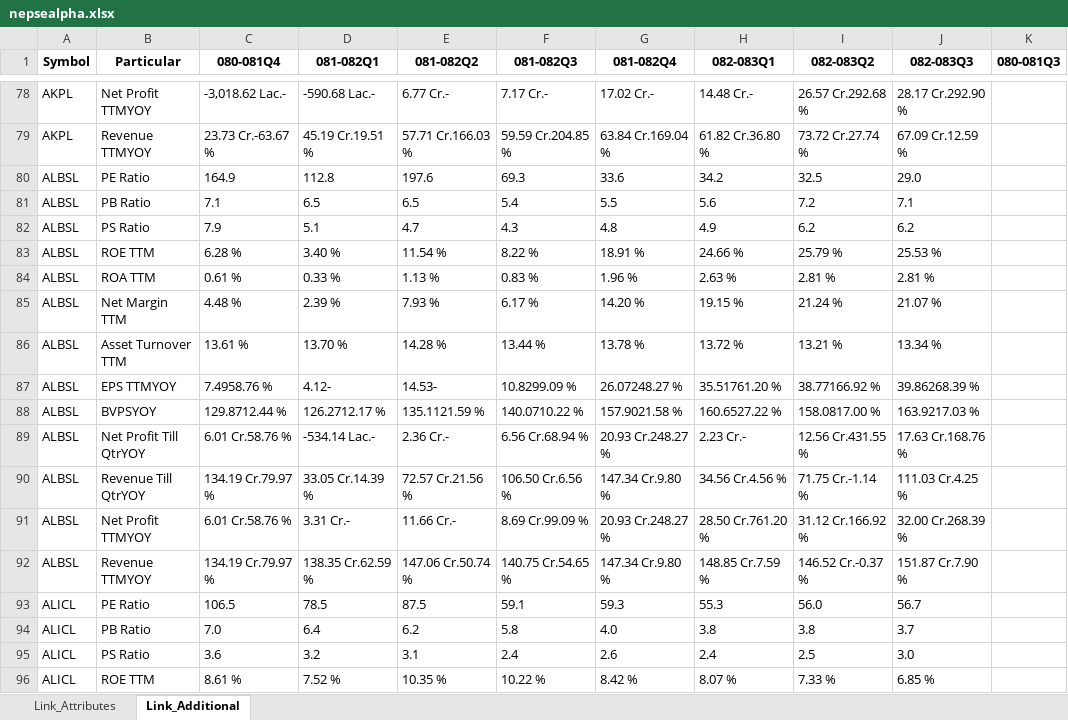
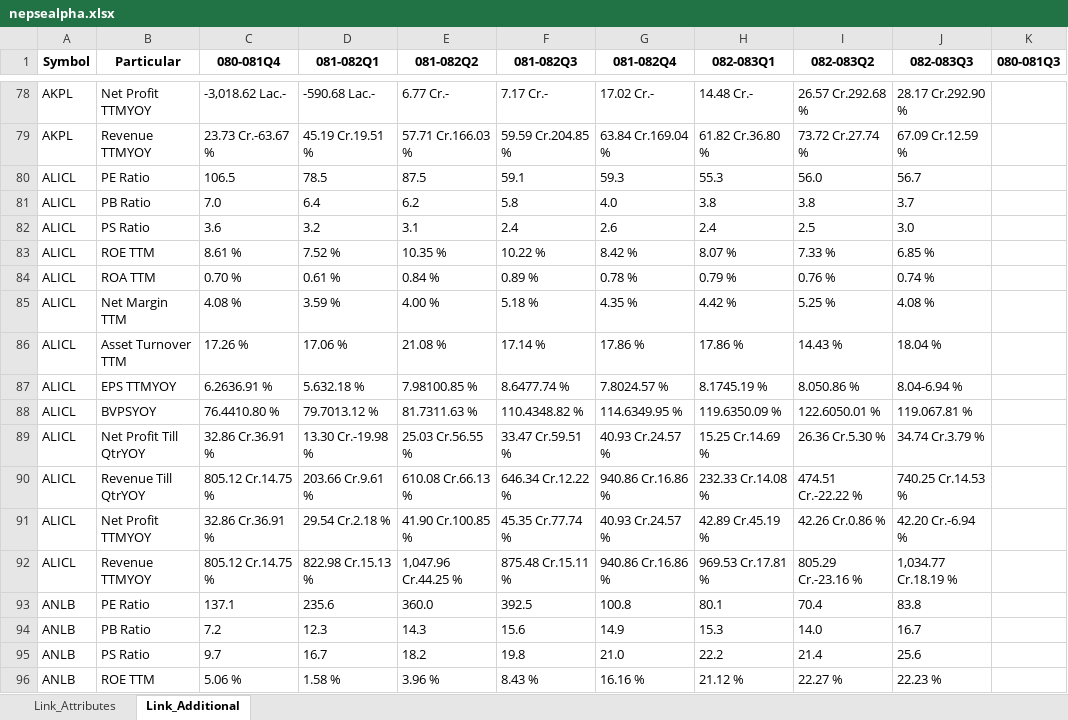
Before and after one commit to nikssspandey2000/nepsealphacrawl, an Excel workbook: nepsealpha.xlsx, sheet Link_Additional, drawn as a sheet; only a part is shown, gaps mark what is left out; the shorter side is filled out with more unchanged rows; values as stored, in another font and other column widths than the file's, no borders; the diff covers the shown part only; the diff names each change by its address in the sheet, - before the commit and + after, or states it on an @@ line.

```diff
--- a/nepsealpha.xlsx (sheet Link_Additional)
+++ b/nepsealpha.xlsx (sheet Link_Additional)
-row 80: ALBSL | PE Ratio | 164.9 | 112.8 | 197.6 | 69.3 | 33.6 | 34.2 | 32.5 | 29.0
-row 81: ALBSL | PB Ratio | 7.1 | 6.5 | 6.5 | 5.4 | 5.5 | 5.6 | 7.2 | 7.1
-row 82: ALBSL | PS Ratio | 7.9 | 5.1 | 4.7 | 4.3 | 4.8 | 4.9 | 6.2 | 6.2
-row 83: ALBSL | ROE TTM | 6.28 % | 3.40 % | 11.54 % | 8.22 % | 18.91 % | 24.66 % | 25.79 % | 25.53 %
-row 84: ALBSL | ROA TTM | 0.61 % | 0.33 % | 1.13 % | 0.83 % | 1.96 % | 2.63 % | 2.81 % | 2.81 %
-row 85: ALBSL | Net Margin TTM | 4.48 % | 2.39 % | 7.93 % | 6.17 % | 14.20 % | 19.15 % | 21.24 % | 21.07 %
-row 86: ALBSL | Asset Turnover TTM | 13.61 % | 13.70 % | 14.28 % | 13.44 % | 13.78 % | 13.72 % | 13.21 % | 13.34 %
-row 87: ALBSL | EPS TTMYOY | 7.4958.76 % | 4.12- | 14.53- | 10.8299.09 % | 26.07248.27 % | 35.51761.20 % | 38.77166.92 % | 39.86268.39 %
-row 88: ALBSL | BVPSYOY | 129.8712.44 % | 126.2712.17 % | 135.1121.59 % | 140.0710.22 % | 157.9021.58 % | 160.6527.22 % | 158.0817.00 % | 163.9217.03 %
-row 89: ALBSL | Net Profit Till QtrYOY | 6.01 Cr.58.76 % | -534.14 Lac.- | 2.36 Cr.- | 6.56 Cr.68.94 % | 20.93 Cr.248.27 % | 2.23 Cr.- | 12.56 Cr.431.55 % | 17.63 Cr.168.76 %
-row 90: ALBSL | Revenue Till QtrYOY | 134.19 Cr.79.97 % | 33.05 Cr.14.39 % | 72.57 Cr.21.56 % | 106.50 Cr.6.56 % | 147.34 Cr.9.80 % | 34.56 Cr.4.56 % | 71.75 Cr.-1.14 % | 111.03 Cr.4.25 %
-row 91: ALBSL | Net Profit TTMYOY | 6.01 Cr.58.76 % | 3.31 Cr.- | 11.66 Cr.- | 8.69 Cr.99.09 % | 20.93 Cr.248.27 % | 28.50 Cr.761.20 % | 31.12 Cr.166.92 % | 32.00 Cr.268.39 %
-row 92: ALBSL | Revenue TTMYOY | 134.19 Cr.79.97 % | 138.35 Cr.62.59 % | 147.06 Cr.50.74 % | 140.75 Cr.54.65 % | 147.34 Cr.9.80 % | 148.85 Cr.7.59 % | 146.52 Cr.-0.37 % | 151.87 Cr.7.90 %
```
Also changed, not shown: 26 removed rows elsewhere in this sheet, sheet Link_Attributes, 4 other files.
